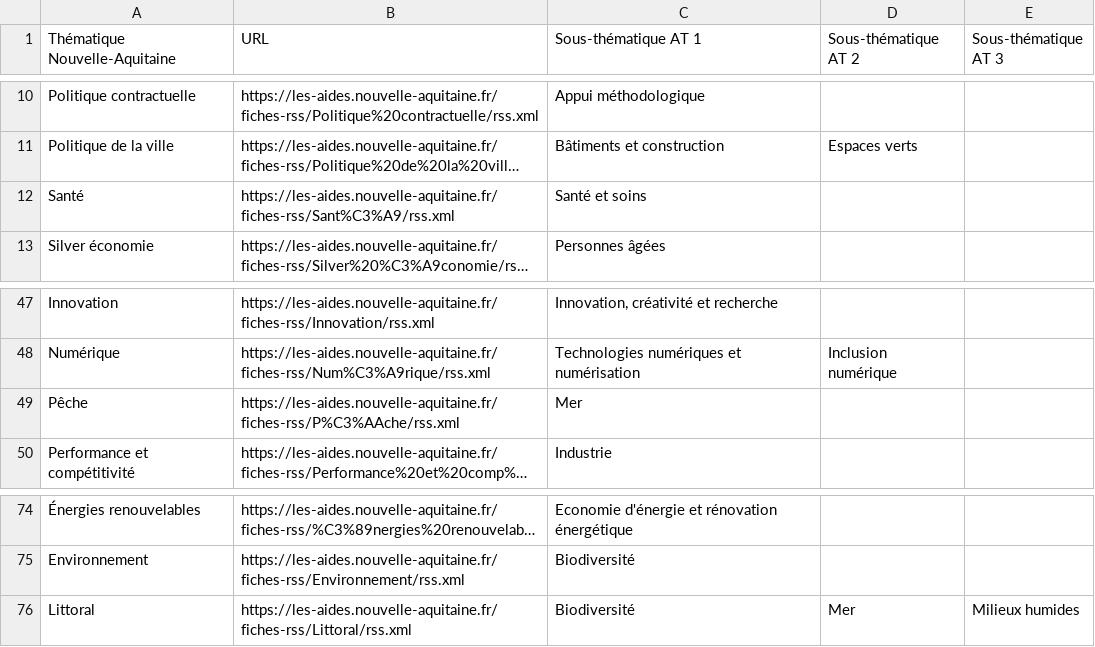
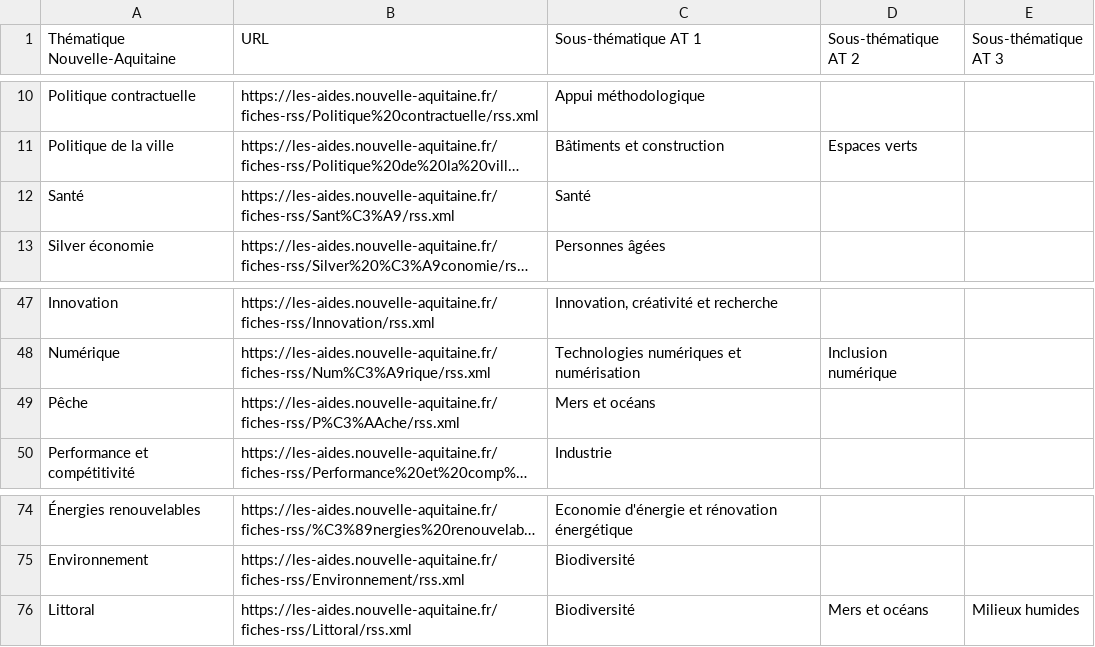
Before and after one commit to MTES-MCT/aides-territoires, a CSV file: src/dataproviders/data/nouvelle_aquitaine_rss_categories_mapping.csv, drawn as a sheet; only a part is shown, gaps mark what is left out; long unchanged cells end in …; the diff names each change by its address in the sheet, - before the commit and + after, or states it on an @@ line.

```diff
--- a/src/dataproviders/data/nouvelle_aquitaine_rss_categories_mapping.csv
+++ b/src/dataproviders/data/nouvelle_aquitaine_rss_categories_mapping.csv
-C12 (Sous-thématique AT 1): Santé et soins
+C12 (Sous-thématique AT 1): Santé
-C49 (Sous-thématique AT 1): Mer
+C49 (Sous-thématique AT 1): Mers et océans
-D76 (Sous-thématique AT 2): Mer
+D76 (Sous-thématique AT 2): Mers et océans
```
Also changed, not shown: 4 other files.
